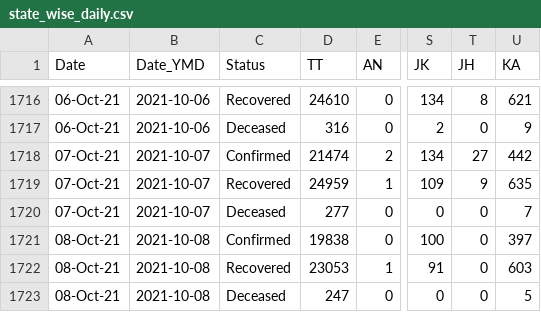
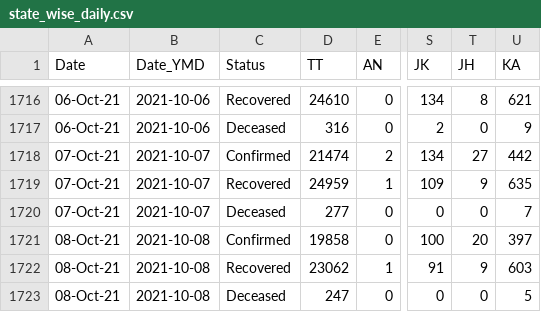
Before and after one commit to covid19india/data, a CSV file: csv/latest/state_wise_daily.csv, drawn as a sheet; only a part is shown, gaps mark what is left out; the diff names each change by its address in the sheet, - before the commit and + after, or states it on an @@ line.

```diff
--- a/csv/latest/state_wise_daily.csv
+++ b/csv/latest/state_wise_daily.csv
-D1721 (TT): 19838
+D1721 (TT): 19858
-T1721 (JH): 0
+T1721 (JH): 20
-D1722 (TT): 23053
+D1722 (TT): 23062
-T1722 (JH): 0
+T1722 (JH): 9
```
Also changed, not shown: csv/latest/case_time_series.csv, csv/latest/district_wise.csv, 13 other files.
